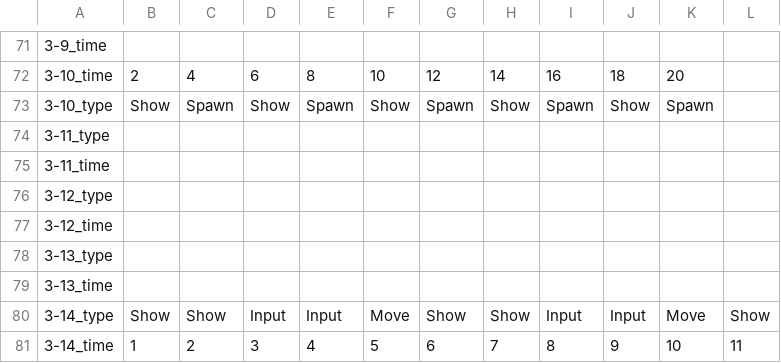
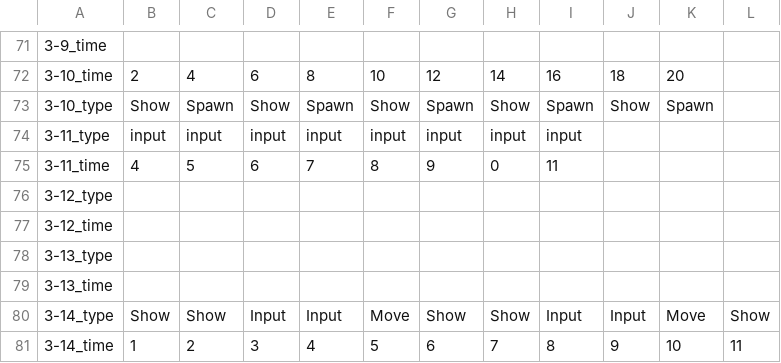
Before and after one commit to FFooCuuSS/Poliverse, a CSV file: Assets/CSV/1_PoliceNote.csv, drawn as a sheet; only a part is shown, gaps mark what is left out; the diff names each change by its address in the sheet, - before the commit and + after, or states it on an @@ line.

```diff
--- a/Assets/CSV/1_PoliceNote.csv
+++ b/Assets/CSV/1_PoliceNote.csv
-B74: (empty)
+B74: input
-C74: (empty)
+C74: input
-D74: (empty)
+D74: input
-E74: (empty)
+E74: input
-F74: (empty)
+F74: input
-G74: (empty)
+G74: input
-H74: (empty)
+H74: input
-I74: (empty)
+I74: input
-B75: (empty)
+B75: 4
-C75: (empty)
+C75: 5
-D75: (empty)
+D75: 6
-E75: (empty)
+E75: 7
-F75: (empty)
+F75: 8
-G75: (empty)
+G75: 9
-H75: (empty)
+H75: 0
-I75: (empty)
+I75: 11
```
Also changed, not shown: 37 other files.
